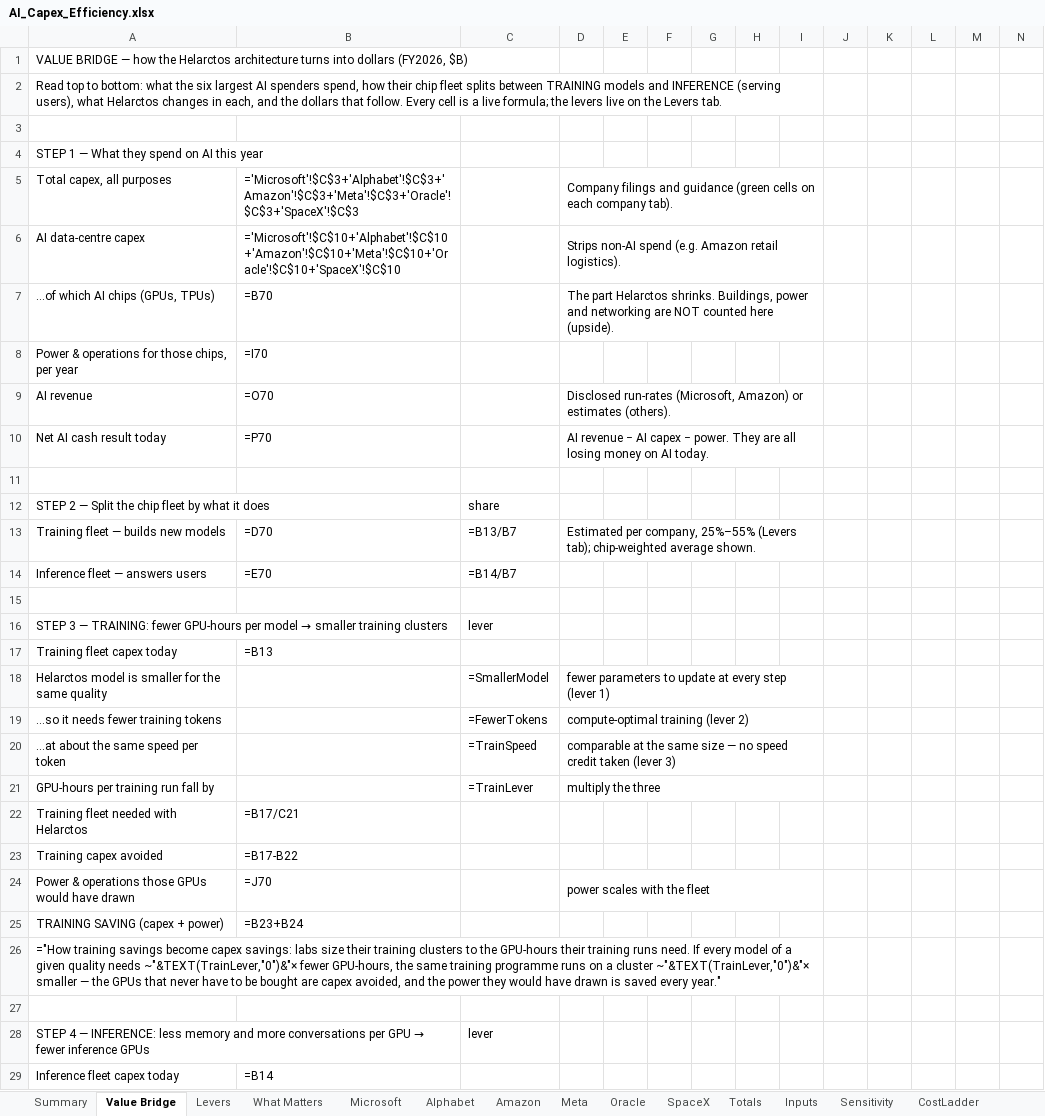
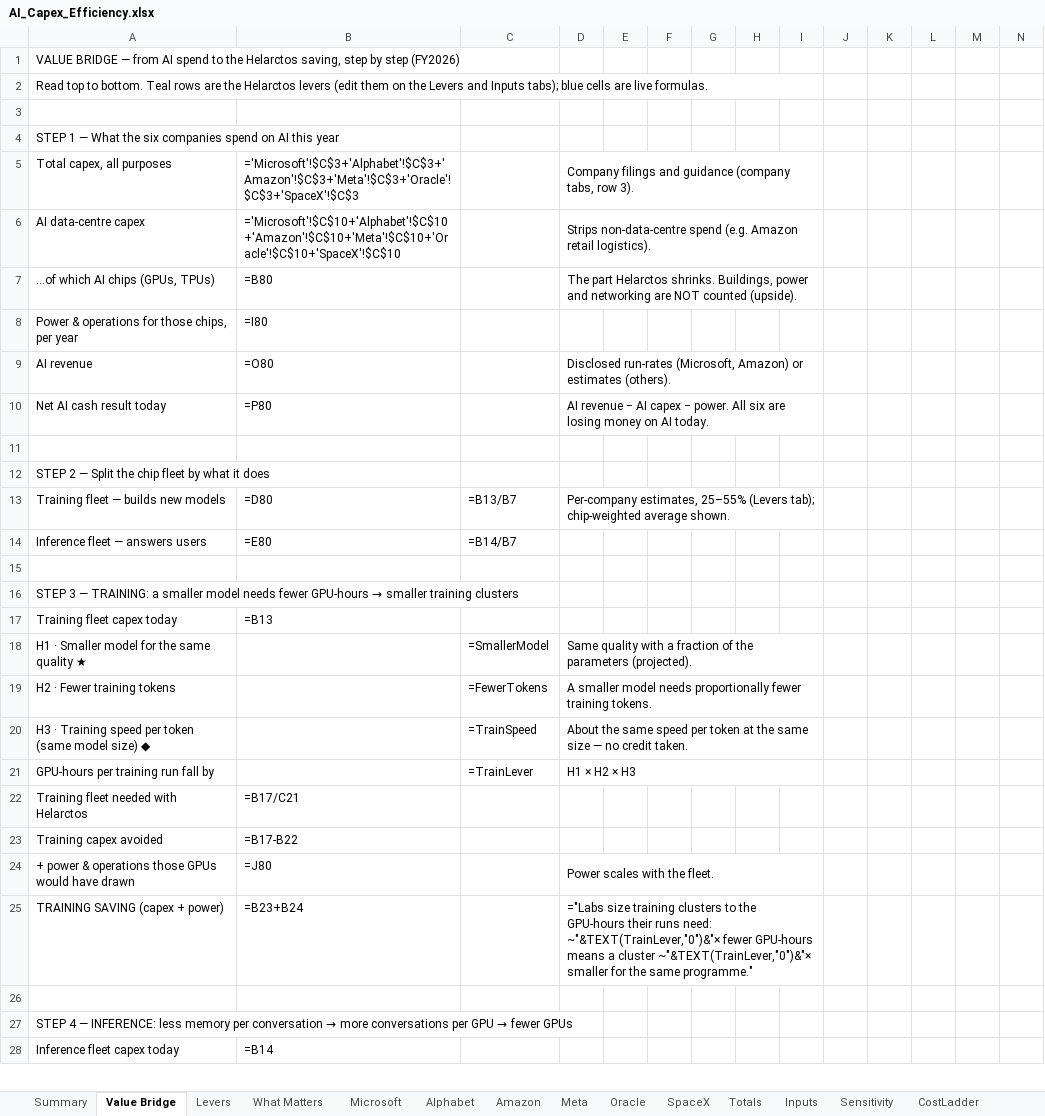
Before and after one commit to fberl/ai-capex-efficiency-model, an Excel workbook: AI_Capex_Efficiency.xlsx, sheet Value Bridge, drawn as a sheet; only a part is shown; values as stored, in another font and other column widths than the file's, no cell formats; formulas without a stored value are shown as written; charts and pictures not drawn; removed rows and columns are numbered as before the commit, all else as after; rows hold the shown columns only; the diff covers the shown part only; the diff names each change by its address in the sheet, - before the commit and + after, or states it on an @@ line.

Commit message:
Front tabs redesigned: Helarctos levers H1-H5 marked teal; market data grouped separately
- Five Helarctos levers labelled H1-H5 with a teal fill on every surface (workbook and
  app); lever metadata single-sourced in ai_capex_model.HELARCTOS_LEVERS.
- Summary: headline, training vs inference with the levers behind each fleet, by
  company, legend. Value Bridge / Levers / What Matters rebuilt with consistent
  section bands, table headers and number formats; Levers separates Helarctos levers
  from market & company data; What Matters groups inputs and adds a tornado chart.
- Company tabs and Inputs restyled (Kind column, lever rows marked); cell addresses
  used by formulas unchanged. Row heights fitted so wrapped text is not clipped.
- App mirrors the layout; sidebar grouped into scenario, Helarctos levers, market &
  modelling data. Stale 154x / 793x text replaced with live values. README updated.

No model results change (golden snapshot of 529 values matches).

```diff
--- a/AI_Capex_Efficiency.xlsx (sheet Value Bridge)
+++ b/AI_Capex_Efficiency.xlsx (sheet Value Bridge)
-A1: …BRIDGE — how the Helarctos architecture turns into dollars (FY2026, $B)
+A1: …BRIDGE — from AI spend to the Helarctos saving, step by step (FY2026)
-A2: …top to bottom: what the six largest AI spenders spend, how their chip fleet splits between TRAINING models and INFERENCE (serving users), what Helarctos changes in each, and the dollars that follow. Every cell is a live formula; the levers live on the Levers tab.
+A2: …top to bottom. Teal rows are the Helarctos levers (edit them on the Levers and Inputs tabs); blue cells are live formulas.
-A4: …— What they spend on…
+A4: …— What the six companies spend on…
-D5: …and guidance (green cells on each company tab).
+D5: …and guidance (company tabs, row 3).
-D6: Strips non-AI spend (e.g.…
+D6: Strips non-data-centre spend (e.g.…
-B7: =B70
+B7: =B80
-D7: …NOT counted here (upside).
+D7: …NOT counted (upside).
-B8: =I70
+B8: =I80
-B9: =O70
+B9: =O80
-B10: =P70
+B10: =P80
-D10: …− power. They are all losing money…
+D10: …− power. All six are losing money…
-C12: share
+C12: (empty)
-B13: =D70
+B13: =D80
-D13: Estimated per company, 25%–55% (Levers tab);…
+D13: Per-company estimates, 25–55% (Levers tab);…
-B14: =E70
+B14: =E80
-row 16: STEP 3 — TRAINING: fewer GPU-hours per model → smaller training clusters |  | lever
+row 16: STEP 3 — TRAINING: a smaller model needs fewer GPU-hours → smaller training clusters
-A18: Helarctos model is smaller for the same quality
+A18: H1 · Smaller model for the same quality ★
-D18: fewer parameters to update at every step (lever 1)
+D18: Same quality with a fraction of the parameters (projected).
-A19: …so it needs fewer training tokens
+A19: H2 · Fewer training tokens
-D19: compute-optimal training (lever 2)
+D19: A smaller model needs proportionally fewer training tokens.
-A20: …at about the same speed per token
+A20: H3 · Training speed per token (same model size) ◆
-D20: comparable at the same size — no speed credit taken (lever 3)
+D20: About the same speed per token at the same size — no credit taken.
-D21: multiply the three
+D21: H1 × H2 × H3
-A24: Power & operations…
+A24: + power & operations…
-B24: =J70
+B24: =J80
-D24: power scales with the fleet
+D24: Power scales with the fleet.
-D25: (empty)
+D25: ="Labs size training clusters to the GPU-hours their runs need: ~"&TEXT(TrainLever,"0")&"× fewer GPU-hours means a cluster ~"&TEXT(TrainLever,"0")&"× smaller for the same programme."
+D25:I25 merged
-row 26: ="How training savings become capex savings: labs size their training clusters to the GPU-hours their training runs need. If every model of a given quality needs ~"&TEXT(TrainLever,"0")&"× fewer GPU-hours, the same training programme runs on a cluster ~"&TEXT(TrainLever,"0")&"× smaller — the GPUs that never have to be bought are capex avoided, and the power they would have drawn is saved every year."
-row 28: STEP 4 — INFERENCE: less memory and more conversations per GPU → fewer inference GPUs |  | lever
+row 27: STEP 4 — INFERENCE: less memory per conversation → more conversations per GPU → fewer GPUs
```
Also changed, not shown: 11 added rows, 1 removed row, 232 edited cells and merged cells elsewhere in this sheet, sheet Summary, sheet Levers, sheet What Matters, sheet Alphabet, sheet Oracle, sheet Amazon, 6 more sheets, cell formats, charts or pictures, 4 other files.
